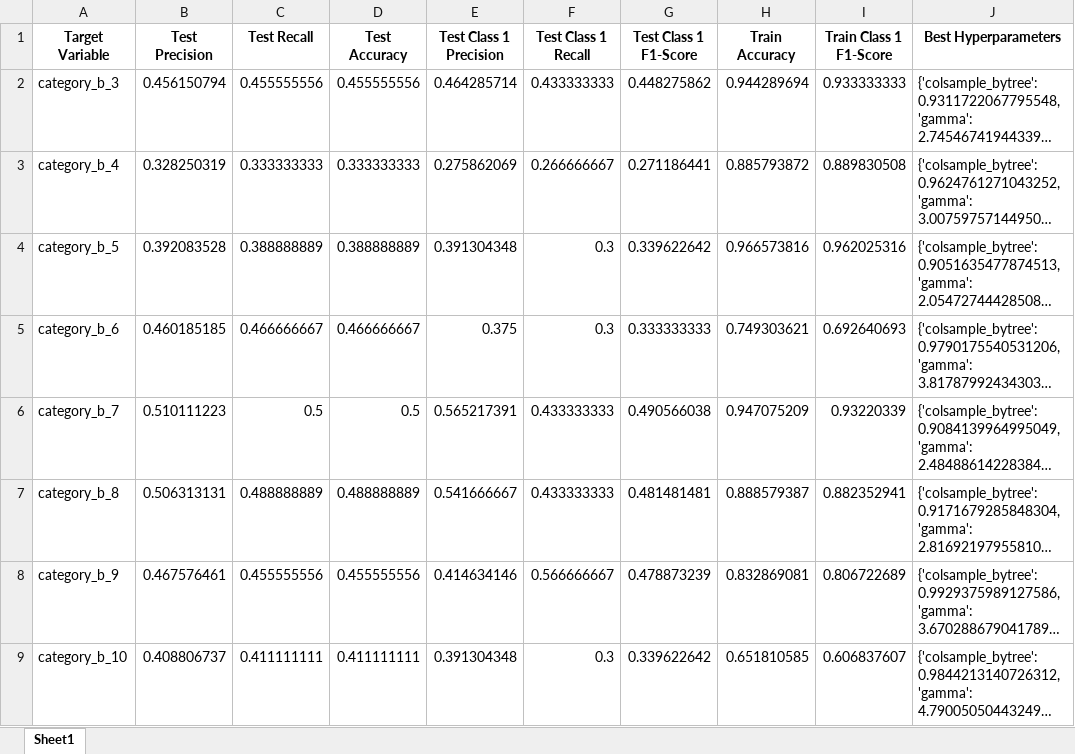
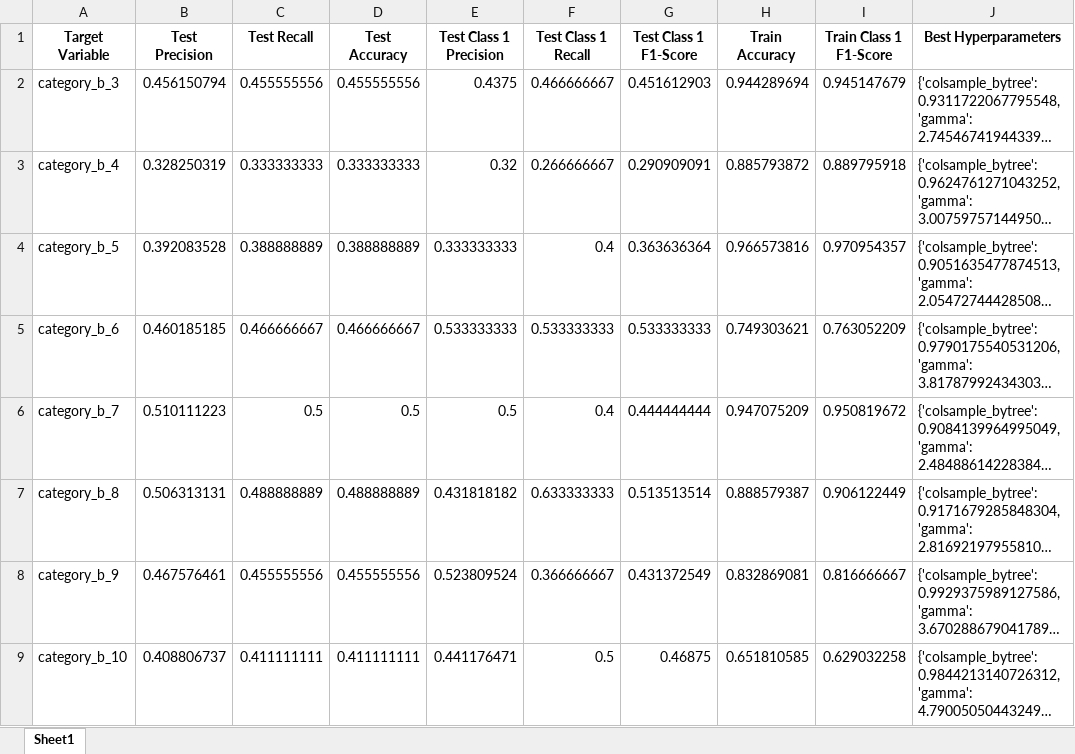
Before and after one commit to pikapika-qiu/CRC_image, an Excel workbook: Best_features_XGboost_results/Precision_Recall_Accuracy_100features_XGB_part_40_80.xlsx, sheet Sheet1, drawn as a sheet; only a part is shown; long unchanged cells end in …; values as stored, in another font and other column widths than the file's, no borders; the diff covers the shown part only; the diff names each change by its address in the sheet, - before the commit and + after, or states it on an @@ line.

Commit message:
241 target variables

```diff
--- a/Best_features_XGboost_results/Precision_Recall_Accuracy_100features_XGB_part_40_80.xlsx (sheet Sheet1)
+++ b/Best_features_XGboost_results/Precision_Recall_Accuracy_100features_XGB_part_40_80.xlsx (sheet Sheet1)
-E2 (Test Class 1 Precision): 0.464285714
+E2 (Test Class 1 Precision): 0.4375
-F2 (Test Class 1 Recall): 0.433333333
+F2 (Test Class 1 Recall): 0.466666667
-G2 (Test Class 1 F1-Score): 0.448275862
+G2 (Test Class 1 F1-Score): 0.451612903
-I2 (Train Class 1 F1-Score): 0.933333333
+I2 (Train Class 1 F1-Score): 0.945147679
-E3 (Test Class 1 Precision): 0.275862069
+E3 (Test Class 1 Precision): 0.32
-G3 (Test Class 1 F1-Score): 0.271186441
+G3 (Test Class 1 F1-Score): 0.290909091
-I3 (Train Class 1 F1-Score): 0.889830508
+I3 (Train Class 1 F1-Score): 0.889795918
-E4 (Test Class 1 Precision): 0.391304348
+E4 (Test Class 1 Precision): 0.333333333
-F4 (Test Class 1 Recall): 0.3
+F4 (Test Class 1 Recall): 0.4
-G4 (Test Class 1 F1-Score): 0.339622642
+G4 (Test Class 1 F1-Score): 0.363636364
-I4 (Train Class 1 F1-Score): 0.962025316
+I4 (Train Class 1 F1-Score): 0.970954357
-E5 (Test Class 1 Precision): 0.375
+E5 (Test Class 1 Precision): 0.533333333
-F5 (Test Class 1 Recall): 0.3
+F5 (Test Class 1 Recall): 0.533333333
-G5 (Test Class 1 F1-Score): 0.333333333
+G5 (Test Class 1 F1-Score): 0.533333333
-I5 (Train Class 1 F1-Score): 0.692640693
+I5 (Train Class 1 F1-Score): 0.763052209
-E6 (Test Class 1 Precision): 0.565217391
+E6 (Test Class 1 Precision): 0.5
-F6 (Test Class 1 Recall): 0.433333333
+F6 (Test Class 1 Recall): 0.4
-G6 (Test Class 1 F1-Score): 0.490566038
+G6 (Test Class 1 F1-Score): 0.444444444
-I6 (Train Class 1 F1-Score): 0.93220339
+I6 (Train Class 1 F1-Score): 0.950819672
-E7 (Test Class 1 Precision): 0.541666667
+E7 (Test Class 1 Precision): 0.431818182
-F7 (Test Class 1 Recall): 0.433333333
+F7 (Test Class 1 Recall): 0.633333333
-G7 (Test Class 1 F1-Score): 0.481481481
+G7 (Test Class 1 F1-Score): 0.513513514
-I7 (Train Class 1 F1-Score): 0.882352941
+I7 (Train Class 1 F1-Score): 0.906122449
-E8 (Test Class 1 Precision): 0.414634146
+E8 (Test Class 1 Precision): 0.523809524
-F8 (Test Class 1 Recall): 0.566666667
+F8 (Test Class 1 Recall): 0.366666667
-G8 (Test Class 1 F1-Score): 0.478873239
+G8 (Test Class 1 F1-Score): 0.431372549
-I8 (Train Class 1 F1-Score): 0.806722689
+I8 (Train Class 1 F1-Score): 0.816666667
-E9 (Test Class 1 Precision): 0.391304348
+E9 (Test Class 1 Precision): 0.441176471
-F9 (Test Class 1 Recall): 0.3
+F9 (Test Class 1 Recall): 0.5
-G9 (Test Class 1 F1-Score): 0.339622642
+G9 (Test Class 1 F1-Score): 0.46875
-I9 (Train Class 1 F1-Score): 0.606837607
+I9 (Train Class 1 F1-Score): 0.629032258
```
Also changed, not shown: 126 edited cells elsewhere in this sheet, Best_features_XGboost_results/Precision_Recall_Accuracy_100features_XGB_part_0_40.xlsx, 13 other files.
